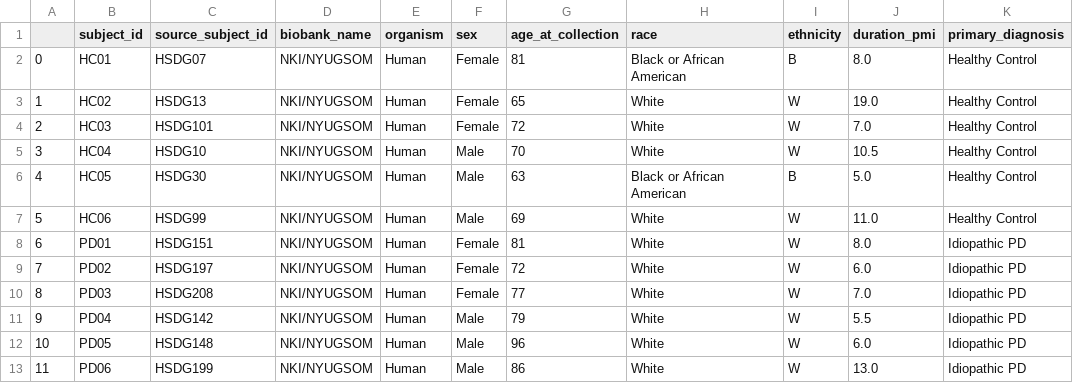
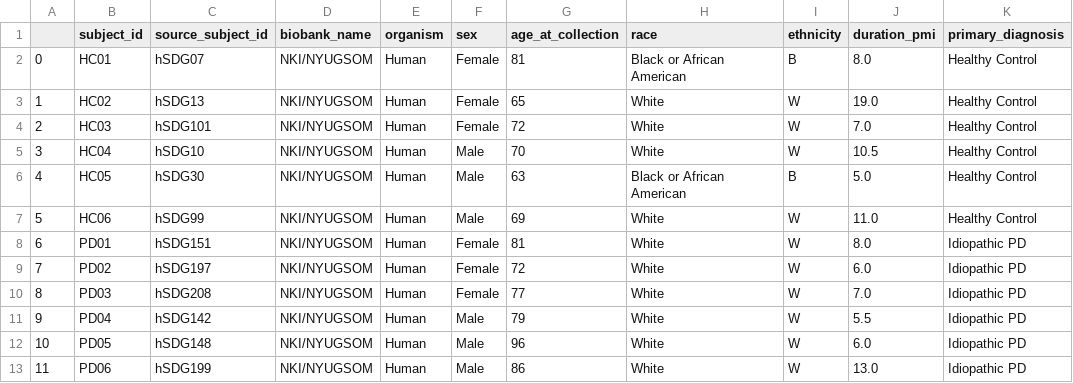
Before and after one commit to ergonyc/meta-clean, a CSV file: clean/team-Hafler/SUBJECT.csv, drawn as a sheet; only a part is shown; the diff names each change by its address in the sheet, - before the commit and + after, or states it on an @@ line.

```diff
--- a/clean/team-Hafler/SUBJECT.csv
+++ b/clean/team-Hafler/SUBJECT.csv
-C2 (source_subject_id): HSDG07
+C2 (source_subject_id): hSDG07
-C3 (source_subject_id): HSDG13
+C3 (source_subject_id): hSDG13
-C4 (source_subject_id): HSDG101
+C4 (source_subject_id): hSDG101
-C5 (source_subject_id): HSDG10
+C5 (source_subject_id): hSDG10
-C6 (source_subject_id): HSDG30
+C6 (source_subject_id): hSDG30
-C7 (source_subject_id): HSDG99
+C7 (source_subject_id): hSDG99
-C8 (source_subject_id): HSDG151
+C8 (source_subject_id): hSDG151
-C9 (source_subject_id): HSDG197
+C9 (source_subject_id): hSDG197
-C10 (source_subject_id): HSDG208
+C10 (source_subject_id): hSDG208
-C11 (source_subject_id): HSDG142
+C11 (source_subject_id): hSDG142
-C12 (source_subject_id): HSDG148
+C12 (source_subject_id): hSDG148
-C13 (source_subject_id): HSDG199
+C13 (source_subject_id): hSDG199
```
Also changed, not shown: clean/team-Hafler/CLINPATH.csv, clean/team-Hafler/SAMPLE.csv, 14 other files.
